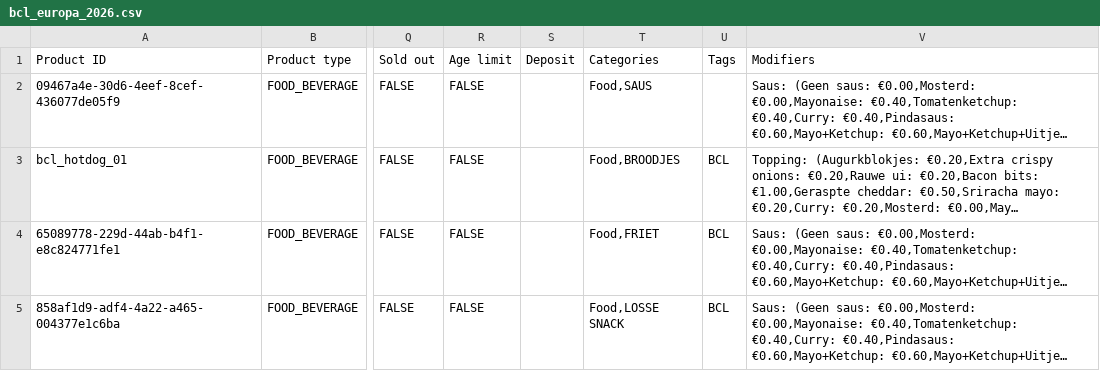
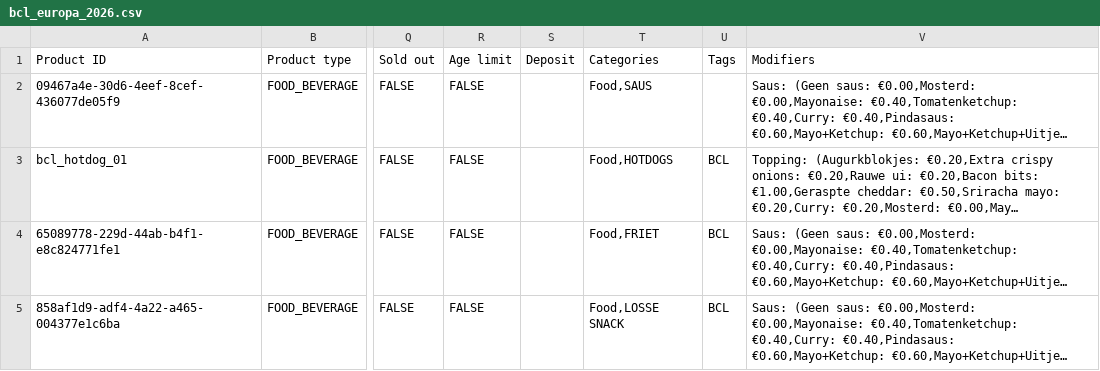
Before and after one commit to DikkeJuice/Neptunus_Menu_2026, a CSV file: assets/bcl_europa_2026.csv, drawn as a sheet; only a part is shown, gaps mark what is left out; long unchanged cells end in …; the diff names each change by its address in the sheet, - before the commit and + after, or states it on an @@ line.

Commit message:
Data-gedreven menu: hotdogs eigen sectie, flexibele categorie-rendering

```diff
--- a/assets/bcl_europa_2026.csv
+++ b/assets/bcl_europa_2026.csv
-T3 (Categories): Food,BROODJES
+T3 (Categories): Food,HOTDOGS
```
Also changed, not shown: 2 other files.
